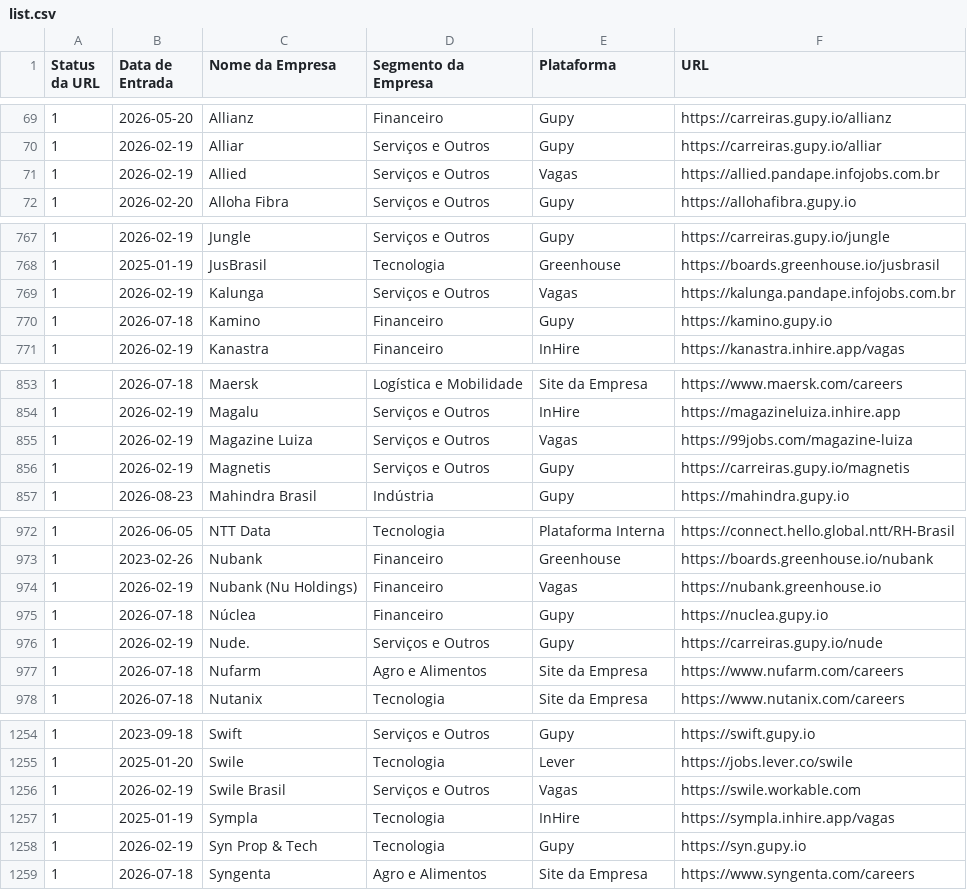
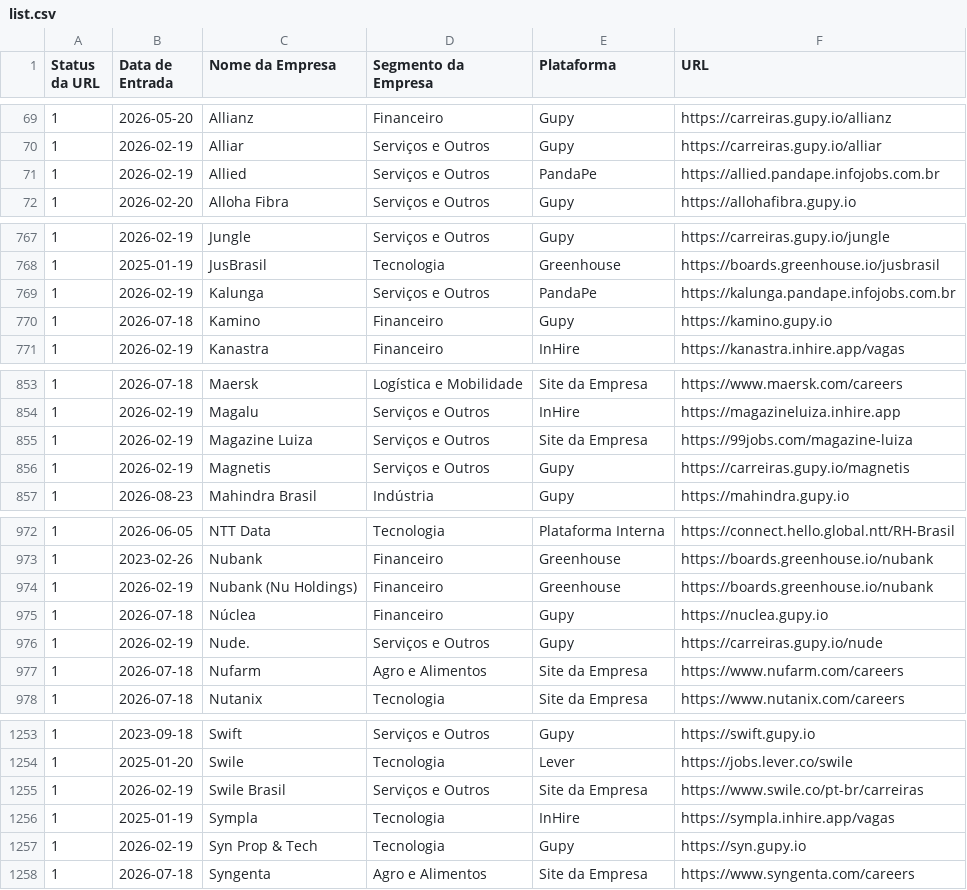
Before and after one commit to eualannascimento/list-work-with-us, a CSV file: src/data/input/list.csv, drawn as a sheet; only a part is shown, gaps mark what is left out; the diff covers the shown part only.

```diff
--- a/src/data/input/list.csv
+++ b/src/data/input/list.csv
@@ -70,3 +70,3 @@ Status da URL,Data de Entrada,Nome da Empresa,Segmento da Empresa,Plataforma,URL
 1,2026-02-19,Alliar,Serviços e Outros,Gupy,https://carreiras.gupy.io/alliar
-1,2026-02-19,Allied,Serviços e Outros,Vagas,https://allied.pandape.infojobs.com.br
+1,2026-02-19,Allied,Serviços e Outros,PandaPe,https://allied.pandape.infojobs.com.br
 1,2026-02-20,Alloha Fibra,Serviços e Outros,Gupy,https://allohafibra.gupy.io
@@ -768,3 +768,3 @@ Status da URL,Data de Entrada,Nome da Empresa,Segmento da Empresa,Plataforma,URL
 1,2025-01-19,JusBrasil,Tecnologia,Greenhouse,https://boards.greenhouse.io/jusbrasil
-1,2026-02-19,Kalunga,Serviços e Outros,Vagas,https://kalunga.pandape.infojobs.com.br
+1,2026-02-19,Kalunga,Serviços e Outros,PandaPe,https://kalunga.pandape.infojobs.com.br
 1,2026-07-18,Kamino,Financeiro,Gupy,https://kamino.gupy.io
@@ -854,3 +854,3 @@ Status da URL,Data de Entrada,Nome da Empresa,Segmento da Empresa,Plataforma,URL
 1,2026-02-19,Magalu,Serviços e Outros,InHire,https://magazineluiza.inhire.app
-1,2026-02-19,Magazine Luiza,Serviços e Outros,Vagas,https://99jobs.com/magazine-luiza
+1,2026-02-19,Magazine Luiza,Serviços e Outros,Site da Empresa,https://99jobs.com/magazine-luiza
 1,2026-02-19,Magnetis,Serviços e Outros,Gupy,https://carreiras.gupy.io/magnetis
@@ -973,3 +973,3 @@ Status da URL,Data de Entrada,Nome da Empresa,Segmento da Empresa,Plataforma,URL
 1,2023-02-26,Nubank,Financeiro,Greenhouse,https://boards.greenhouse.io/nubank
-1,2026-02-19,Nubank (Nu Holdings),Financeiro,Vagas,https://nubank.greenhouse.io
+1,2026-02-19,Nubank (Nu Holdings),Financeiro,Greenhouse,https://boards.greenhouse.io/nubank
 1,2026-07-18,Núclea,Financeiro,Gupy,https://nuclea.gupy.io
@@ -1255,3 +1254,3 @@ Status da URL,Data de Entrada,Nome da Empresa,Segmento da Empresa,Plataforma,URL
 1,2025-01-20,Swile,Tecnologia,Lever,https://jobs.lever.co/swile
-1,2026-02-19,Swile Brasil,Serviços e Outros,Vagas,https://swile.workable.com
+1,2026-02-19,Swile Brasil,Serviços e Outros,Site da Empresa,https://www.swile.co/pt-br/carreiras
 1,2025-01-19,Sympla,Tecnologia,InHire,https://sympla.inhire.app/vagas
```
Also changed, not shown: 1 removed row and 8 edited cells elsewhere in this file.
